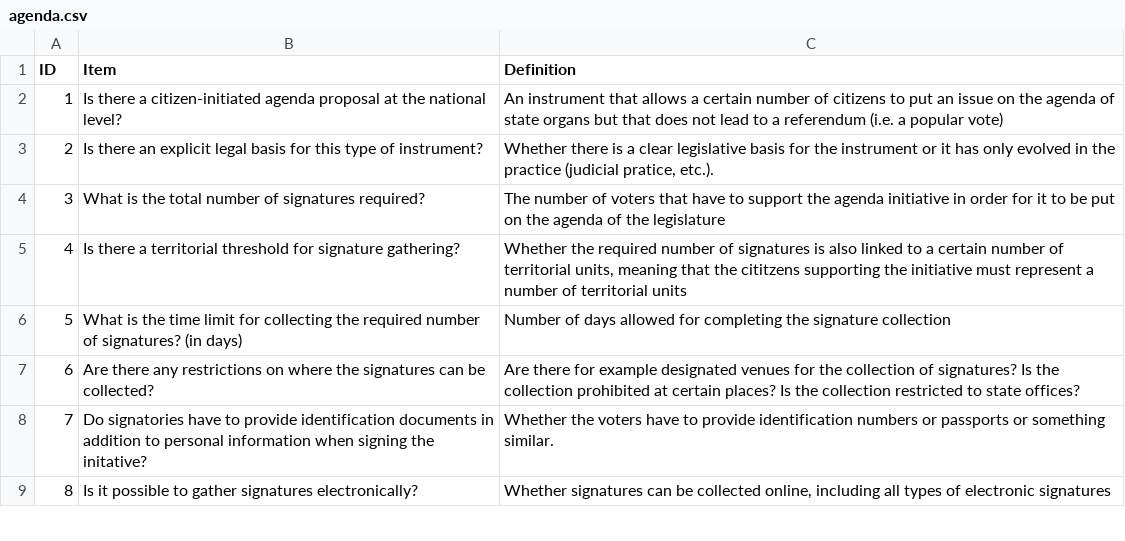
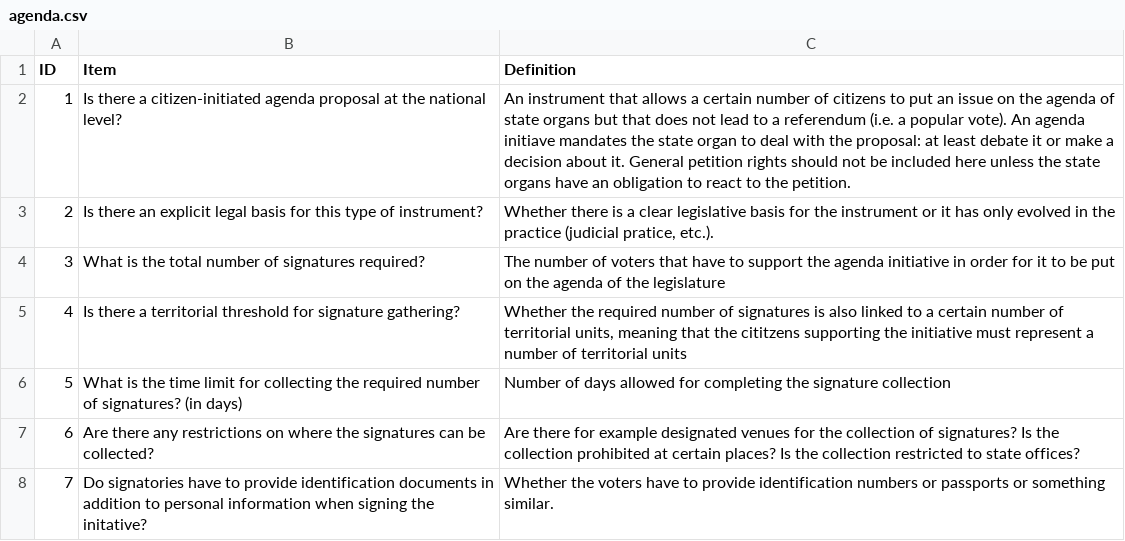
Before and after one commit to fmendez72/LIDD, a CSV file: Liddpages/agenda.csv, drawn as a sheet; only a part is shown; the shorter side is filled out with more unchanged rows.

```diff
--- a/Liddpages/agenda.csv
+++ b/Liddpages/agenda.csv
@@ -1,3 +1,3 @@
 ID,Item,Definition
-1,Is there a citizen-initiated agenda proposal at the national level?,An instrument that allows a certain number of citizens to put an issue on the agenda of state organs but that does not lead to a referendum (i.e. a popular vote)
+1,Is there a citizen-initiated agenda proposal at the national level?,An instrument that allows a certain number of citizens to put an issue on the agenda of state organs but that does not lead to a referendum (i.e. a popular vote). An agenda initiave mandates the state organ to deal with the proposal: at least debate it or make a decision about it. General petition rights should not be included here unless the state organs have an obligation to react to the petition.
 2,Is there an explicit legal basis for this type of instrument?,"Whether there is a clear legislative basis for the instrument or it has only evolved in the practice (judicial pratice, etc.). "
```
Also changed, not shown: docs/Liddpages/agenda.csv, 3 other files.
